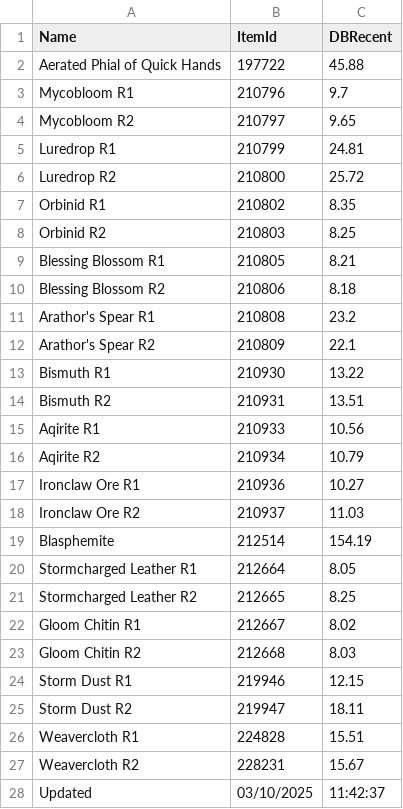
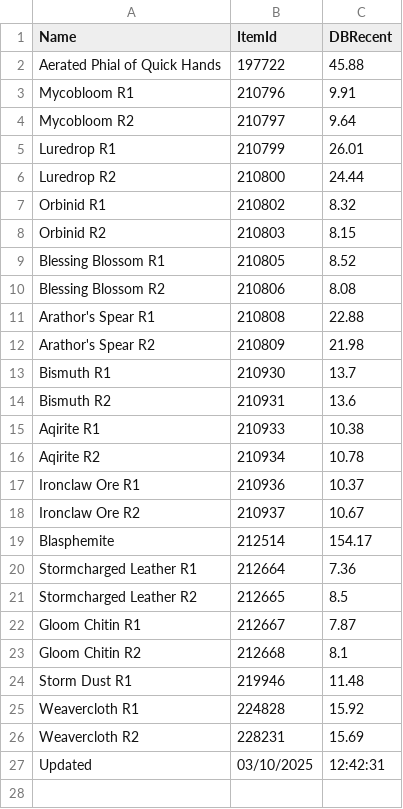
Before and after one commit to ninthwalker/wow_thaumaturgy, a CSV file: DBRecent.csv, drawn as a sheet.

Commit message:
Update DBRecent.csv

```diff
--- a/DBRecent.csv
+++ b/DBRecent.csv
@@ -2,27 +2,26 @@
 "Aerated Phial of Quick Hands","197722","45.88"
-"Mycobloom R1","210796","9.7"
-"Mycobloom R2","210797","9.65"
-"Luredrop R1","210799","24.81"
-"Luredrop R2","210800","25.72"
-"Orbinid R1","210802","8.35"
-"Orbinid R2","210803","8.25"
-"Blessing Blossom R1","210805","8.21"
-"Blessing Blossom R2","210806","8.18"
-"Arathor's Spear R1","210808","23.2"
-"Arathor's Spear R2","210809","22.1"
-"Bismuth R1","210930","13.22"
-"Bismuth R2","210931","13.51"
-"Aqirite R1","210933","10.56"
-"Aqirite R2","210934","10.79"
-"Ironclaw Ore R1","210936","10.27"
-"Ironclaw Ore R2","210937","11.03"
-"Blasphemite","212514","154.19"
-"Stormcharged Leather R1","212664","8.05"
-"Stormcharged Leather R2","212665","8.25"
-"Gloom Chitin R1","212667","8.02"
-"Gloom Chitin R2","212668","8.03"
-"Storm Dust R1","219946","12.15"
-"Storm Dust R2","219947","18.11"
-"Weavercloth R1","224828","15.51"
-"Weavercloth R2","228231","15.67"
-"Updated","03/10/2025","11:42:37"
+"Mycobloom R1","210796","9.91"
+"Mycobloom R2","210797","9.64"
+"Luredrop R1","210799","26.01"
+"Luredrop R2","210800","24.44"
+"Orbinid R1","210802","8.32"
+"Orbinid R2","210803","8.15"
+"Blessing Blossom R1","210805","8.52"
+"Blessing Blossom R2","210806","8.08"
+"Arathor's Spear R1","210808","22.88"
+"Arathor's Spear R2","210809","21.98"
+"Bismuth R1","210930","13.7"
+"Bismuth R2","210931","13.6"
+"Aqirite R1","210933","10.38"
+"Aqirite R2","210934","10.78"
+"Ironclaw Ore R1","210936","10.37"
+"Ironclaw Ore R2","210937","10.67"
+"Blasphemite","212514","154.17"
+"Stormcharged Leather R1","212664","7.36"
+"Stormcharged Leather R2","212665","8.5"
+"Gloom Chitin R1","212667","7.87"
+"Gloom Chitin R2","212668","8.1"
+"Storm Dust R1","219946","11.48"
+"Weavercloth R1","224828","15.92"
+"Weavercloth R2","228231","15.69"
+"Updated","03/10/2025","12:42:31"
```
